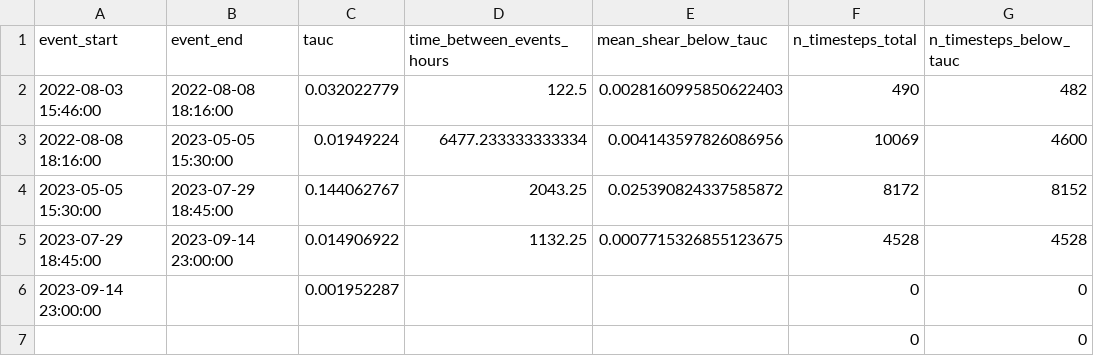
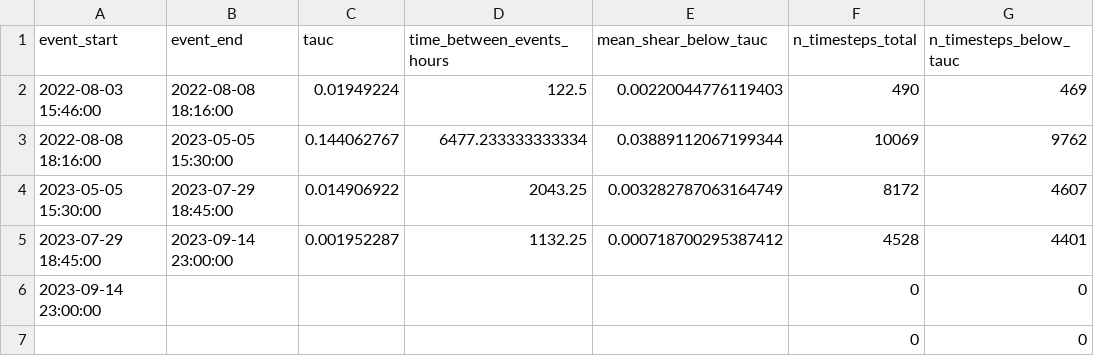
Before and after one commit to nicole-hucke/shear_stress_paper, a CSV file: antecedent_conditions/field_data/results/4_shortfall_d50/antecedent_average_below_tauc.csv, drawn as a sheet.

Commit message:
plotting tauc and getting antecedent estimates

```diff
--- a/antecedent_conditions/field_data/results/4_shortfall_d50/antecedent_average_below_tauc.csv
+++ b/antecedent_conditions/field_data/results/4_shortfall_d50/antecedent_average_below_tauc.csv
@@ -1,7 +1,7 @@
 event_start,event_end,tauc,time_between_events_hours,mean_shear_below_tauc,n_timesteps_total,n_timesteps_below_tauc
-2022-08-03 15:46:00,2022-08-08 18:16:00,0.032022779,122.5,0.0028160995850622403,490,482
-2022-08-08 18:16:00,2023-05-05 15:30:00,0.01949224,6477.233333333334,0.004143597826086956,10069,4600
-2023-05-05 15:30:00,2023-07-29 18:45:00,0.144062767,2043.25,0.025390824337585872,8172,8152
-2023-07-29 18:45:00,2023-09-14 23:00:00,0.014906922,1132.25,0.0007715326855123675,4528,4528
-2023-09-14 23:00:00,,0.001952287,,,0,0
+2022-08-03 15:46:00,2022-08-08 18:16:00,0.01949224,122.5,0.00220044776119403,490,469
+2022-08-08 18:16:00,2023-05-05 15:30:00,0.144062767,6477.233333333334,0.03889112067199344,10069,9762
+2023-05-05 15:30:00,2023-07-29 18:45:00,0.014906922,2043.25,0.003282787063164749,8172,4607
+2023-07-29 18:45:00,2023-09-14 23:00:00,0.001952287,1132.25,0.000718700295387412,4528,4401
+2023-09-14 23:00:00,,,,,0,0
 ,,,,,0,0
```
Also changed, not shown: antecedent_conditions/field_data/results/1_interpolated_rising_d50/antecedent_average_below_tauc.csv, antecedent_conditions/field_data/results/2_exceedance_d50/antecedent_average_below_tauc.csv, 2 other files.
